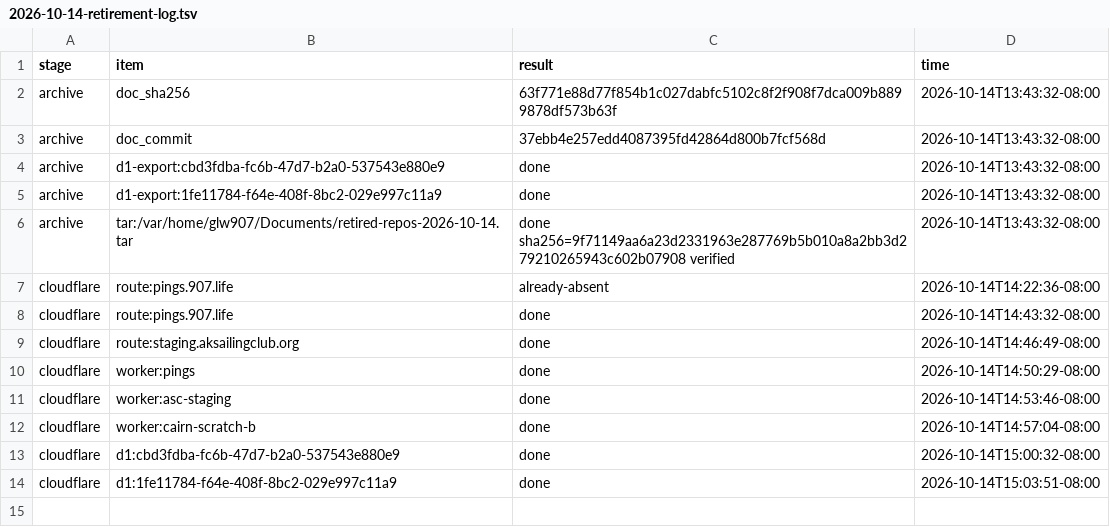
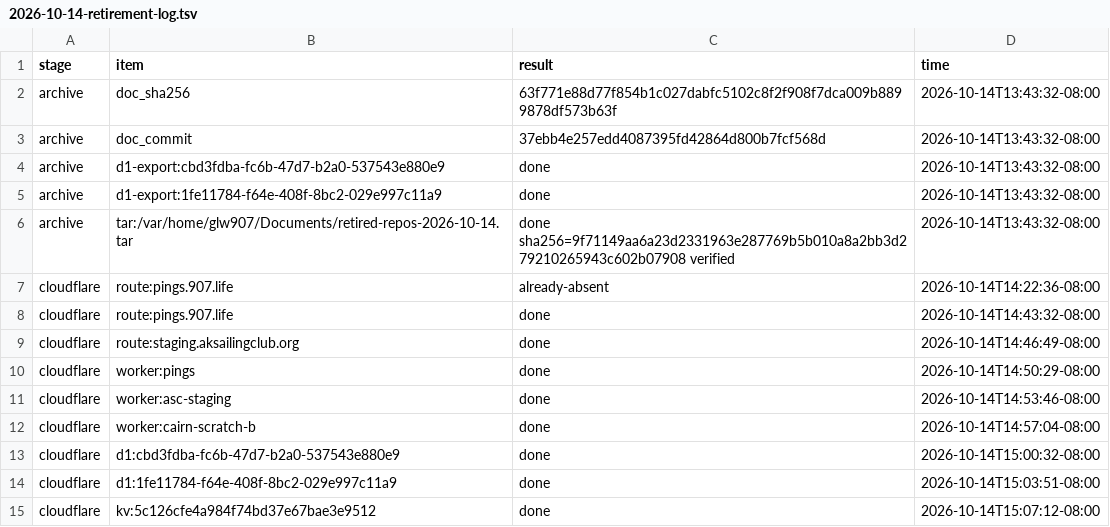
Before and after one commit to glw907/initiatives, a TSV file: repo-organization/research/2026-10-14-retirement-log.tsv, drawn as a sheet.

```diff
--- a/repo-organization/research/2026-10-14-retirement-log.tsv
+++ b/repo-organization/research/2026-10-14-retirement-log.tsv
@@ -14 +14,2 @@ cloudflare	d1:cbd3fdba-fc6b-47d7-b2a0-537543e880e9	done	2026-10-14T15:00:32-08:0
 cloudflare	d1:1fe11784-f64e-408f-8bc2-029e997c11a9	done	2026-10-14T15:03:51-08:00
+cloudflare	kv:5c126cfe4a984f74bd37e67bae3e9512	done	2026-10-14T15:07:12-08:00
```
